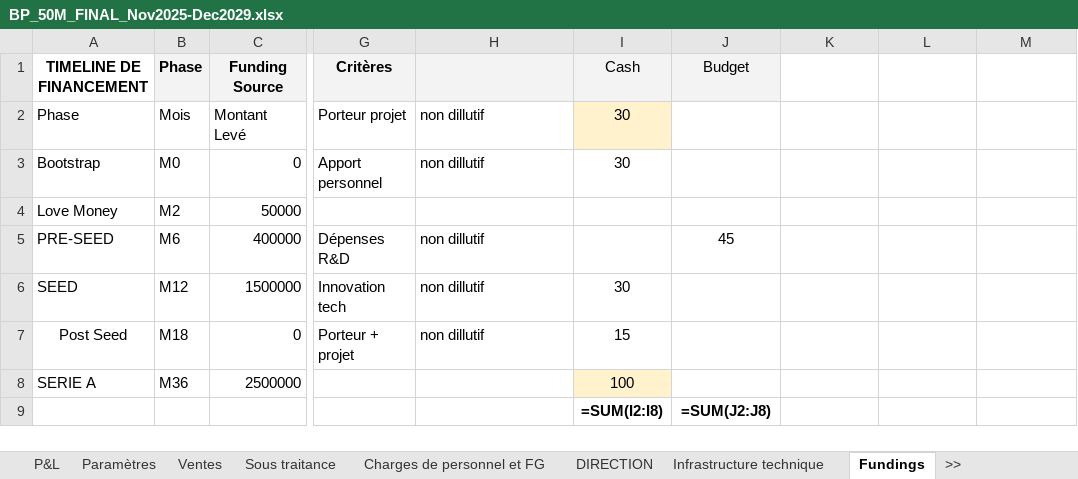
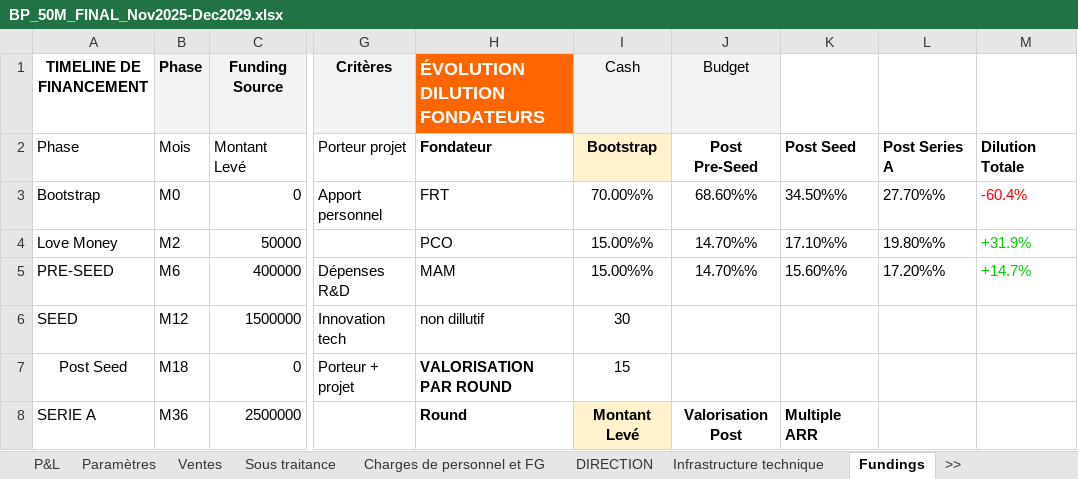
Before and after one commit to frederic-ramet/BP_builder, an Excel workbook: data/outputs/BP_50M_FINAL_Nov2025-Dec2029.xlsx, sheet Fundings, drawn as a sheet; only a part is shown, gaps mark what is left out; values as stored, in another font and other column widths than the file's, no borders; formulas without a stored value are shown as written; removed rows and columns are numbered as before the commit, all else as after; rows hold the shown columns only; the diff covers the shown part only; the diff names each change by its address in the sheet, - before the commit and + after, or states it on an @@ line.

```diff
--- a/data/outputs/BP_50M_FINAL_Nov2025-Dec2029.xlsx (sheet Fundings)
+++ b/data/outputs/BP_50M_FINAL_Nov2025-Dec2029.xlsx (sheet Fundings)
-H1: (empty)
+H1: ÉVOLUTION DILUTION FONDATEURS
-H1 fill: #F3F3F3
+H1 fill: #FF6600
-H2 (ÉVOLUTION DILUTION FONDATEURS): non dillutif
+H2 (ÉVOLUTION DILUTION FONDATEURS): Fondateur
-H2:I2 bold: off
+H2:I2 bold: on
-I2 (Cash): 30
+I2 (Cash): Bootstrap
-J2 (Budget): (empty)
+J2 (Budget): Post Pre-Seed
-K2: (empty)
+K2: Post Seed
-L2: (empty)
+L2: Post Series A
-M2: (empty)
+M2: Dilution Totale
-H3 (ÉVOLUTION DILUTION FONDATEURS): non dillutif
+H3 (ÉVOLUTION DILUTION FONDATEURS): FRT
-I3 (Cash): 30
+I3 (Cash): 70.00%%
-J3 (Budget): (empty)
+J3 (Budget): 68.60%%
-K3: (empty)
+K3: 34.50%%
-L3: (empty)
+L3: 27.70%%
-M3: (empty)
+M3: -60.4%
-H4 (ÉVOLUTION DILUTION FONDATEURS): (empty)
+H4 (ÉVOLUTION DILUTION FONDATEURS): PCO
-I4:I5 (Cash): (empty)
+I4:I5 (Cash): 15.00%%
-J4 (Budget): (empty)
+J4 (Budget): 14.70%%
-K4: (empty)
+K4: 17.10%%
-L4: (empty)
+L4: 19.80%%
-M4: (empty)
+M4: +31.9%
-H5 (ÉVOLUTION DILUTION FONDATEURS): non dillutif
+H5 (ÉVOLUTION DILUTION FONDATEURS): MAM
-J5 (Budget): 45
+J5 (Budget): 14.70%%
-K5: (empty)
+K5: 15.60%%
-L5: (empty)
+L5: 17.20%%
-M5: (empty)
+M5: +14.7%
-H7 (ÉVOLUTION DILUTION FONDATEURS): non dillutif
+H7 (ÉVOLUTION DILUTION FONDATEURS): VALORISATION PAR ROUND
-H7 bold: off
+H7 bold: on
-H8 (ÉVOLUTION DILUTION FONDATEURS): (empty)
+H8 (ÉVOLUTION DILUTION FONDATEURS): Round
-I8 (Cash): 100
+I8 (Cash): Montant Levé
-I8 bold: off
+I8 bold: on
-J8 (Budget): (empty)
+J8 (Budget): Valorisation Post
-K8: (empty)
+K8: Multiple ARR
-row 9:  |  |  |  |  | =SUM(I2:I8) | =SUM(J2:J8)
```
Also changed, not shown: 1 added row and 8 edited cells elsewhere in this sheet, sheet Ventes, other sheet tabs, data/outputs/BP_50M_TEMPLATE.xlsx, 1 other file.
